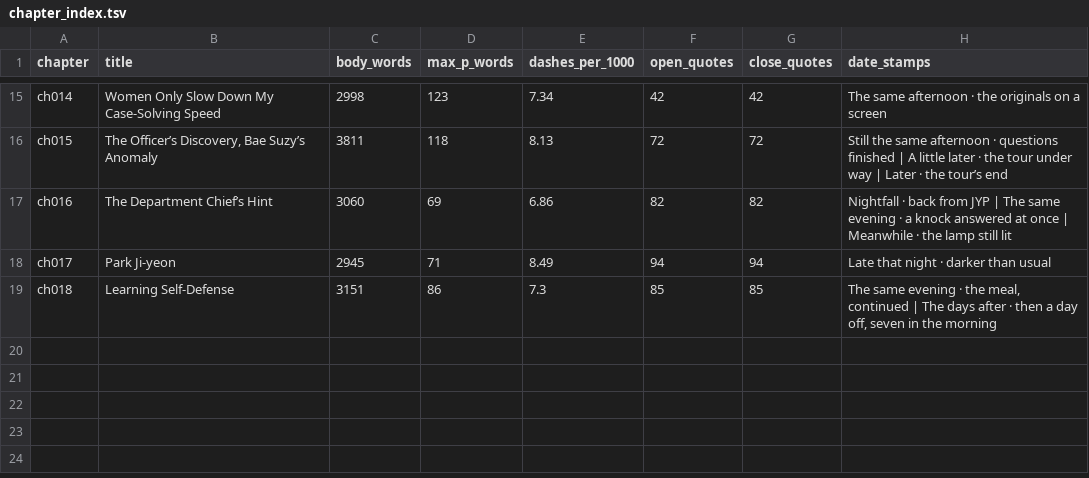
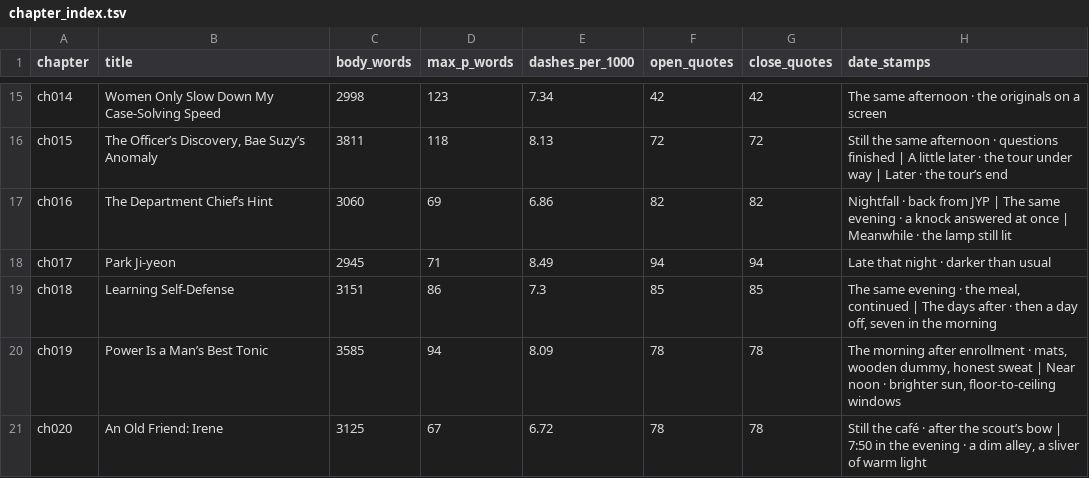
Before and after one commit to DKILLER123/Dominating-South-Korea-Starting-with-a-Golden-Trait, a TSV file: reports/chapter_index.tsv, drawn as a sheet; only a part is shown, gaps mark what is left out; the diff names each change by its address in the sheet, - before the commit and + after, or states it on an @@ line.

```diff
--- a/reports/chapter_index.tsv
+++ b/reports/chapter_index.tsv
+row 20: ch019 | Power Is a Man’s Best Tonic | 3585 | 94 | 8.09 | 78 | 78 | The morning after enrollment · mats, wooden dummy, honest sweat | Near noon · brighter sun, floor-to-ceiling windows
+row 21: ch020 | An Old Friend: Irene | 3125 | 67 | 6.72 | 78 | 78 | Still the café · after the scout’s bow | 7:50 in the evening · a dim alley, a sliver of warm light
```
Also changed, not shown: reports/archive_inventory.tsv, reports/asset_validation.tsv, 35 other files.
